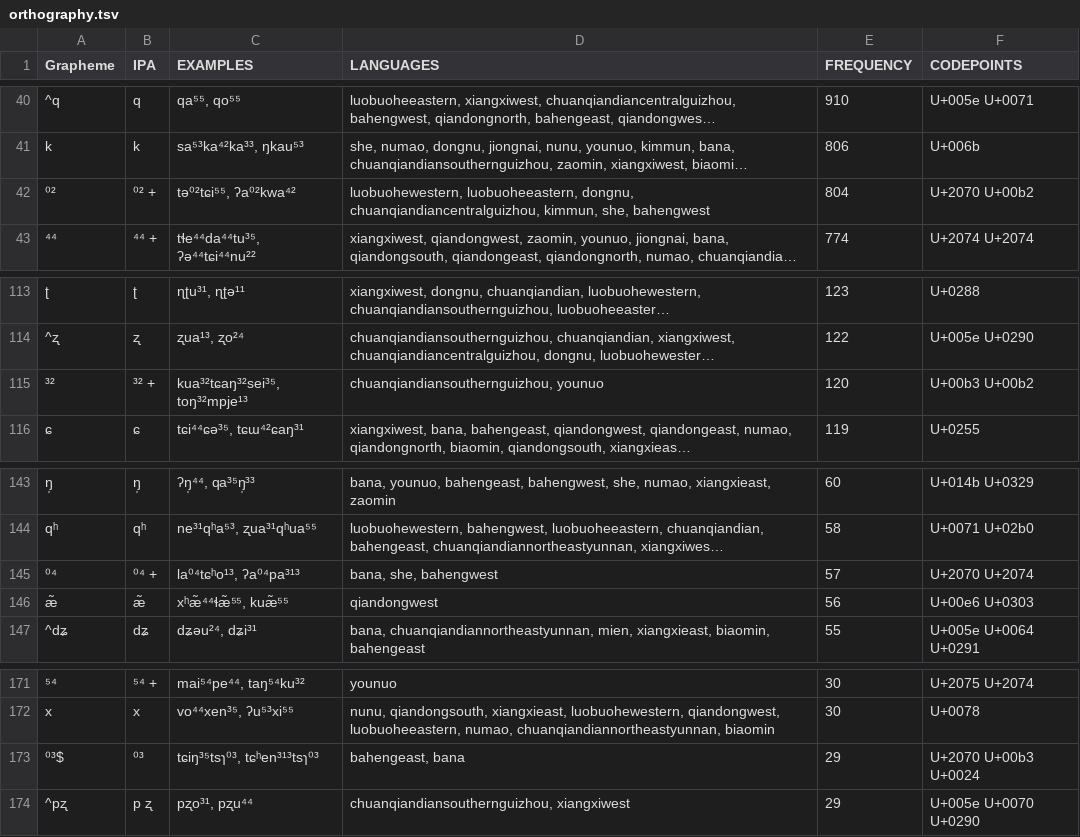
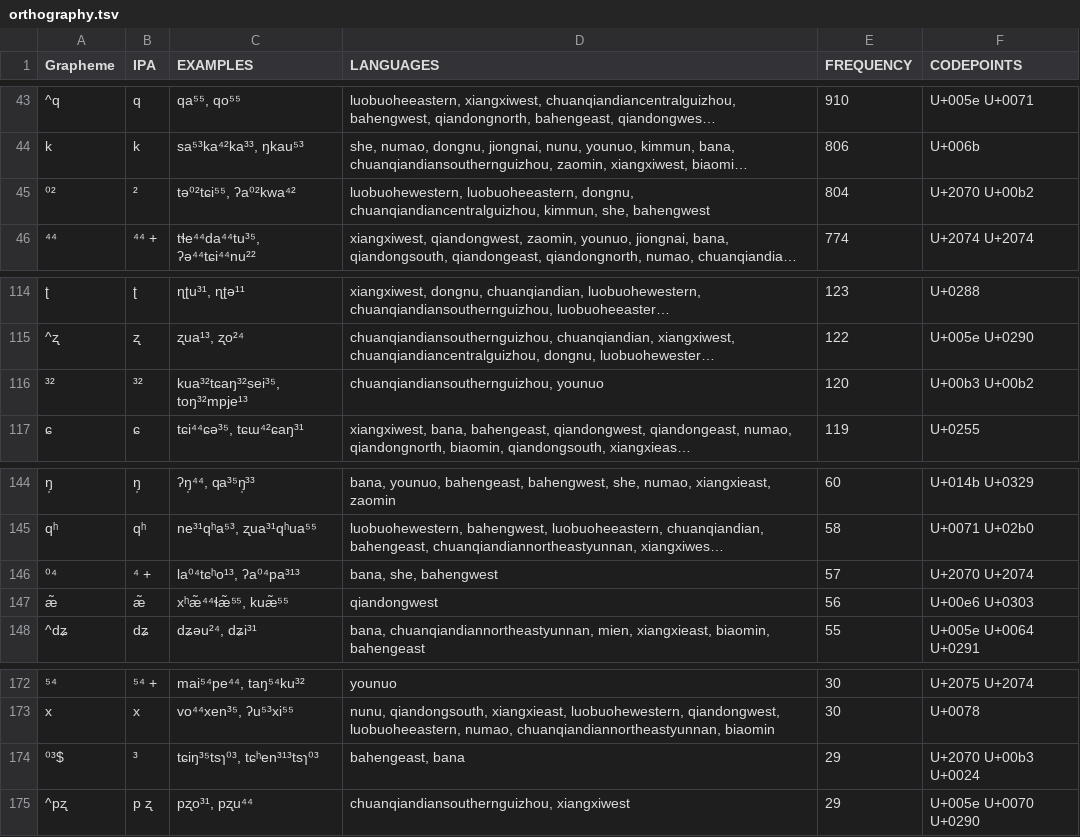
Before and after one commit to lexibank/chenhmongmien, a TSV file: etc/orthography.tsv, drawn as a sheet; only a part is shown, gaps mark what is left out; long unchanged cells end in …; addresses are those after the commit; the diff covers the shown part only; the diff names each change by its address in the sheet, - before the commit and + after, or states it on an @@ line.

```diff
--- a/etc/orthography.tsv
+++ b/etc/orthography.tsv
-B45 (IPA): ⁰² +
+B45 (IPA): ²
-B116 (IPA): ³² +
+B116 (IPA): ³²
-B146 (IPA): ⁰⁴ +
+B146 (IPA): ⁴ +
-B174 (IPA): ⁰³
+B174 (IPA): ³
```
Also changed, not shown: 9 added rows, 2 removed rows and 8 edited cells elsewhere in this file, 4 other files.
